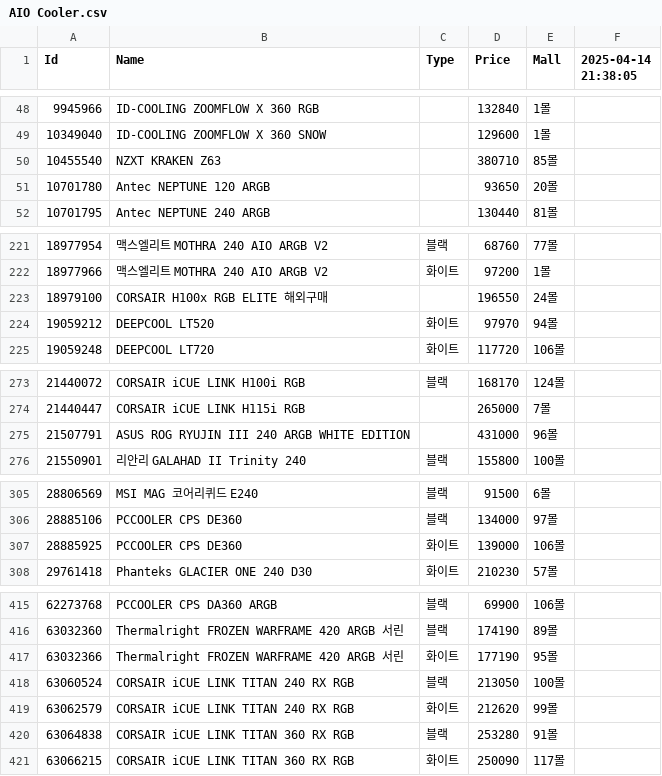
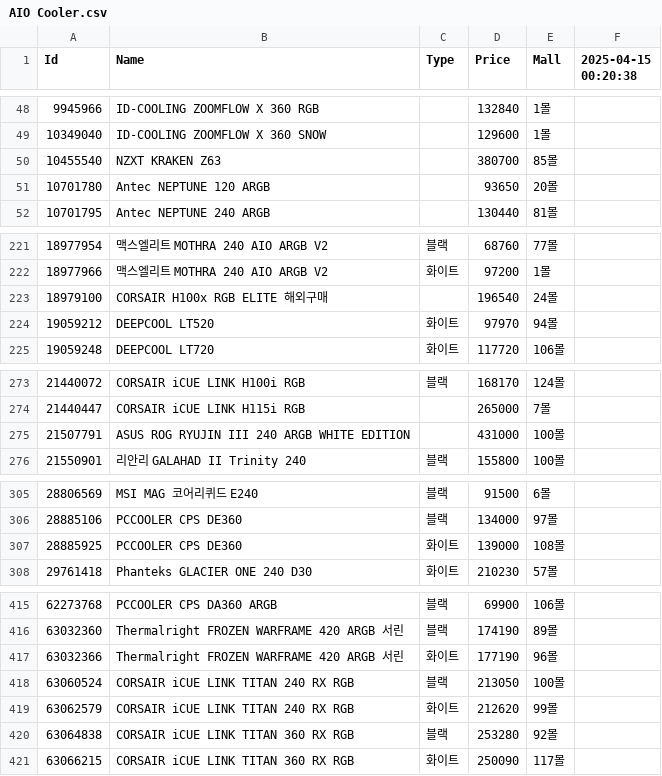
Before and after one commit to SSSSSSSSSSSSSSSSSSSSSSSSSSSSSSSSSSSSSun/Danawa-Crawler, a CSV file: crawl_data/AIO Cooler.csv, drawn as a sheet; only a part is shown, gaps mark what is left out; the diff covers the shown part only.

```diff
--- a/crawl_data/AIO Cooler.csv
+++ b/crawl_data/AIO Cooler.csv
@@ -1 +1 @@
-Id,Name,Type,Price,Mall,2025-04-14 21:38:05
+Id,Name,Type,Price,Mall,2025-04-15 00:20:38
@@ -49,3 +49,3 @@ Id,Name,Type,Price,Mall,2025-04-14 21:38:05
 10349040,ID-COOLING ZOOMFLOW X 360 SNOW,,129600,1몰,
-10455540,NZXT KRAKEN Z63,,380710,85몰,
+10455540,NZXT KRAKEN Z63,,380700,85몰,
 10701780,Antec NEPTUNE 120 ARGB,,93650,20몰,
@@ -222,3 +222,3 @@ Id,Name,Type,Price,Mall,2025-04-14 21:38:05
 18977966,맥스엘리트 MOTHRA 240 AIO ARGB V2,화이트,97200,1몰,
-18979100,CORSAIR H100x RGB ELITE 해외구매,,196550,24몰,
+18979100,CORSAIR H100x RGB ELITE 해외구매,,196540,24몰,
 19059212,DEEPCOOL LT520,화이트,97970,94몰,
@@ -274,3 +274,3 @@ Id,Name,Type,Price,Mall,2025-04-14 21:38:05
 21440447,CORSAIR iCUE LINK H115i RGB,,265000,7몰,
-21507791,ASUS ROG RYUJIN III 240 ARGB WHITE EDITION,,431000,96몰,
+21507791,ASUS ROG RYUJIN III 240 ARGB WHITE EDITION,,431000,100몰,
 21550901,리안리 GALAHAD II Trinity 240,블랙,155800,100몰,
@@ -306,3 +306,3 @@ Id,Name,Type,Price,Mall,2025-04-14 21:38:05
 28885106,PCCOOLER CPS DE360,블랙,134000,97몰,
-28885925,PCCOOLER CPS DE360,화이트,139000,106몰,
+28885925,PCCOOLER CPS DE360,화이트,139000,108몰,
 29761418,Phanteks GLACIER ONE 240 D30,화이트,210230,57몰,
@@ -416,6 +416,6 @@ Id,Name,Type,Price,Mall,2025-04-14 21:38:05
 63032360,Thermalright FROZEN WARFRAME 420 ARGB 서린,블랙,174190,89몰,
-63032366,Thermalright FROZEN WARFRAME 420 ARGB 서린,화이트,177190,95몰,
+63032366,Thermalright FROZEN WARFRAME 420 ARGB 서린,화이트,177190,96몰,
 63060524,CORSAIR iCUE LINK TITAN 240 RX RGB,블랙,213050,100몰,
 63062579,CORSAIR iCUE LINK TITAN 240 RX RGB,화이트,212620,99몰,
-63064838,CORSAIR iCUE LINK TITAN 360 RX RGB,블랙,253280,91몰,
+63064838,CORSAIR iCUE LINK TITAN 360 RX RGB,블랙,253280,92몰,
 63066215,CORSAIR iCUE LINK TITAN 360 RX RGB,화이트,250090,117몰,
```
Also changed, not shown: 2 edited cells elsewhere in this file, crawl_data/Air Cooler.csv, crawl_data/Case.csv, 7 other files.
